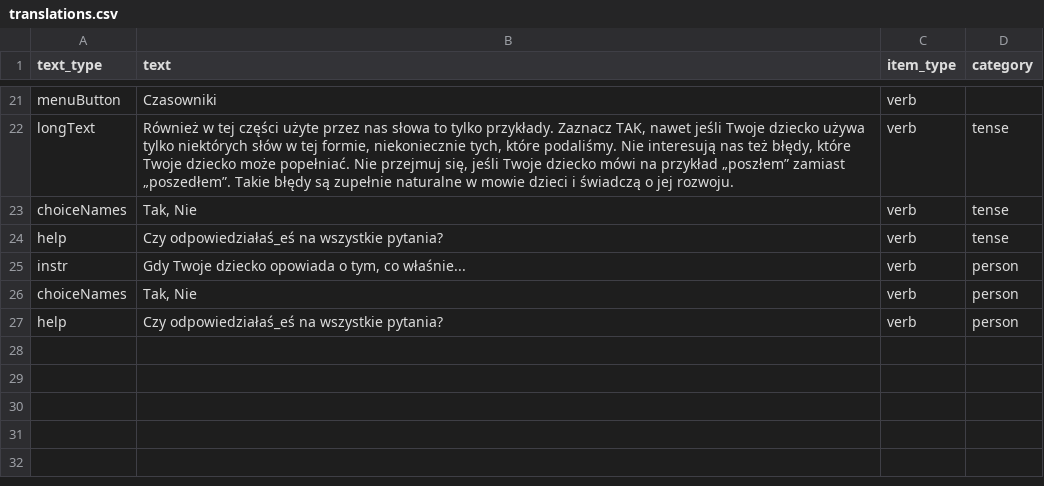
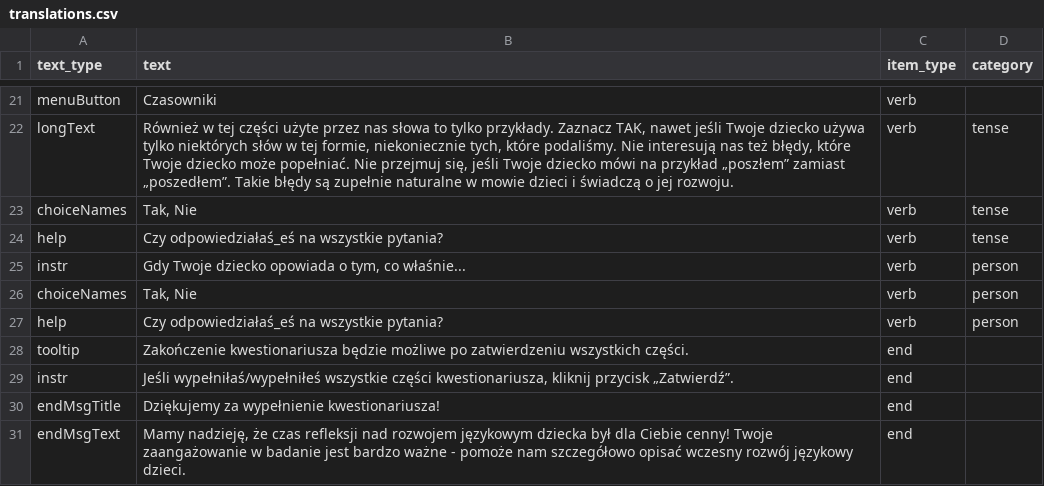
Before and after one commit to pikrol/CDI-online, a CSV file: www/languages/pl/forms/static/ws-gram-p1/translations.csv, drawn as a sheet; only a part is shown, gaps mark what is left out.

Commit message:
ws-gram-p1 ending ready

```diff
--- a/www/languages/pl/forms/static/ws-gram-p1/translations.csv
+++ b/www/languages/pl/forms/static/ws-gram-p1/translations.csv
@@ -27 +27,5 @@ choiceNames;"Tak, Nie";verb;person
 help;Czy odpowiedziałaś_eś na wszystkie pytania?;verb;person
+tooltip;Zakończenie kwestionariusza będzie możliwe po zatwierdzeniu wszystkich części.;end;
+instr;Jeśli wypełniłaś/wypełniłeś wszystkie części kwestionariusza, kliknij przycisk „Zatwierdź”.;end;
+endMsgTitle;Dziękujemy za wypełnienie kwestionariusza!;end;
+endMsgText;Mamy nadzieję, że czas refleksji nad rozwojem językowym dziecka był dla Ciebie cenny! Twoje zaangażowanie w badanie jest bardzo ważne - pomoże nam szczegółowo opisać wczesny rozwój językowy dzieci.;end;
```
